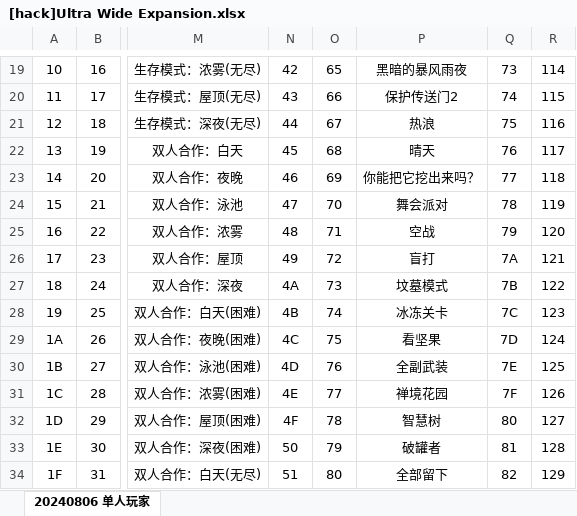
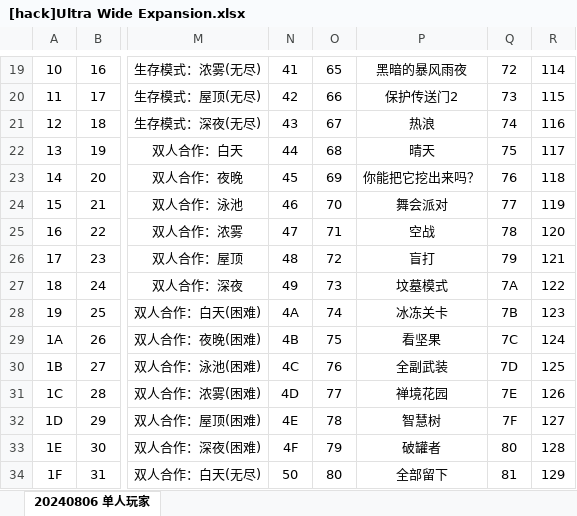
Before and after one commit to Adnini983/PvZHB-CheatTables, an Excel workbook: 内部编号列表/[hack]Ultra Wide Expansion.xlsx, sheet 20240806 单人玩家, drawn as a sheet; only a part is shown, gaps mark what is left out; values as stored, in another font and other column widths than the file's, no borders; the diff covers the shown part only; the diff names each change by its address in the sheet, - before the commit and + after, or states it on an @@ line.

```diff
--- a/内部编号列表/[hack]Ultra Wide Expansion.xlsx (sheet 20240806 单人玩家)
+++ b/内部编号列表/[hack]Ultra Wide Expansion.xlsx (sheet 20240806 单人玩家)
-N19: 42
+N19: 41
-Q19: 73
+Q19: 72
-N20: 43
+N20: 42
-Q20: 74
+Q20: 73
-N21: 44
+N21: 43
-Q21: 75
+Q21: 74
-N22: 45
+N22: 44
-Q22: 76
+Q22: 75
-N23: 46
+N23: 45
-Q23: 77
+Q23: 76
-N24: 47
+N24: 46
-Q24: 78
+Q24: 77
-N25: 48
+N25: 47
-Q25: 79
+Q25: 78
-N26: 49
+N26: 48
-Q26: 7A
+Q26: 79
-N27: 4A
+N27: 49
-Q27: 7B
+Q27: 7A
-N28: 4B
+N28: 4A
-Q28: 7C
+Q28: 7B
-N29: 4C
+N29: 4B
-Q29: 7D
+Q29: 7C
-N30: 4D
+N30: 4C
-Q30: 7E
+Q30: 7D
-N31: 4E
+N31: 4D
-Q31: 7F
+Q31: 7E
-N32: 4F
+N32: 4E
-Q32: 80
+Q32: 7F
-N33: 50
+N33: 4F
-Q33: 81
+Q33: 80
-N34: 51
+N34: 50
-Q34: 82
+Q34: 81
```
Also changed, not shown: 72 edited cells elsewhere in this sheet, 1 other file.
